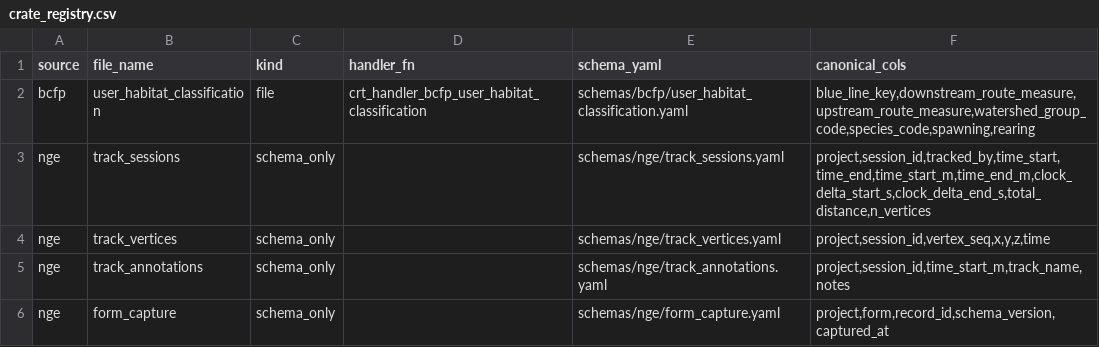
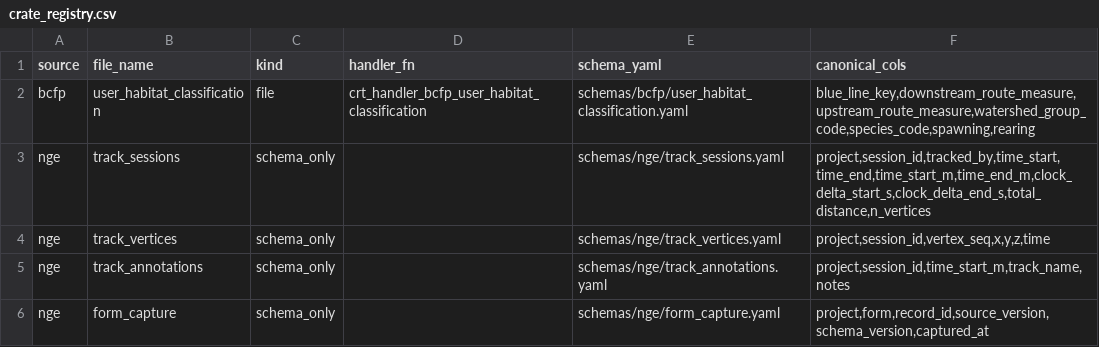
Before and after one commit to NewGraphEnvironment/crate, a CSV file: inst/extdata/crate_registry.csv, drawn as a sheet.

Commit message:
Add source_version to nge/form_capture, and document how schema_version is computed
Both come out of a plan review on the first consumer (NewGraphEnvironment/trap#2).

source_version is a column rather than a consumer-side manifest field, which
inverts the usual rule and is worth stating plainly. That rule exists because
stamping the upstream's current version onto every row rewrites a snapshot's
bytes every time the project versions for reasons unrelated to the data. A
per-row capture version is not that: it is fixed at capture and never moves.

It is also load-bearing for identity. A rebuild of the capture layer restarts
record_id at 1, so a table holding two vintages holds two rows that are both
"record 1". (project, form, source_version, record_id) is what stays unique --
and a consumer ordering on a non-unique key gets a row order the source does not
guarantee, which is a reproducibility failure with nothing visible behind it.

schema_version's notes now carry the computation rule verbatim, following the
precedent track_sessions.yaml sets for clock_delta_start_s. Two producers
computing it differently would give two genuinely different vintages the same
version by accident. The rule names two traps found while specifying it: types
belong in the digest because a set of names alone is blind to a column changing
type, and the hash must be over a joined string because hashing an in-memory
object carries the language's serialization format -- which would move this
column, and therefore the bytes of any snapshot carrying it, with no schema
change behind it.

Relates to #14
Relates to NewGraphEnvironment/trap#2

```diff
--- a/inst/extdata/crate_registry.csv
+++ b/inst/extdata/crate_registry.csv
@@ -5,2 +5,2 @@ nge,track_vertices,schema_only,,schemas/nge/track_vertices.yaml,"project,session
 nge,track_annotations,schema_only,,schemas/nge/track_annotations.yaml,"project,session_id,time_start_m,track_name,notes"
-nge,form_capture,schema_only,,schemas/nge/form_capture.yaml,"project,form,record_id,schema_version,captured_at"
+nge,form_capture,schema_only,,schemas/nge/form_capture.yaml,"project,form,record_id,source_version,schema_version,captured_at"
```
Also changed, not shown: 4 other files.
